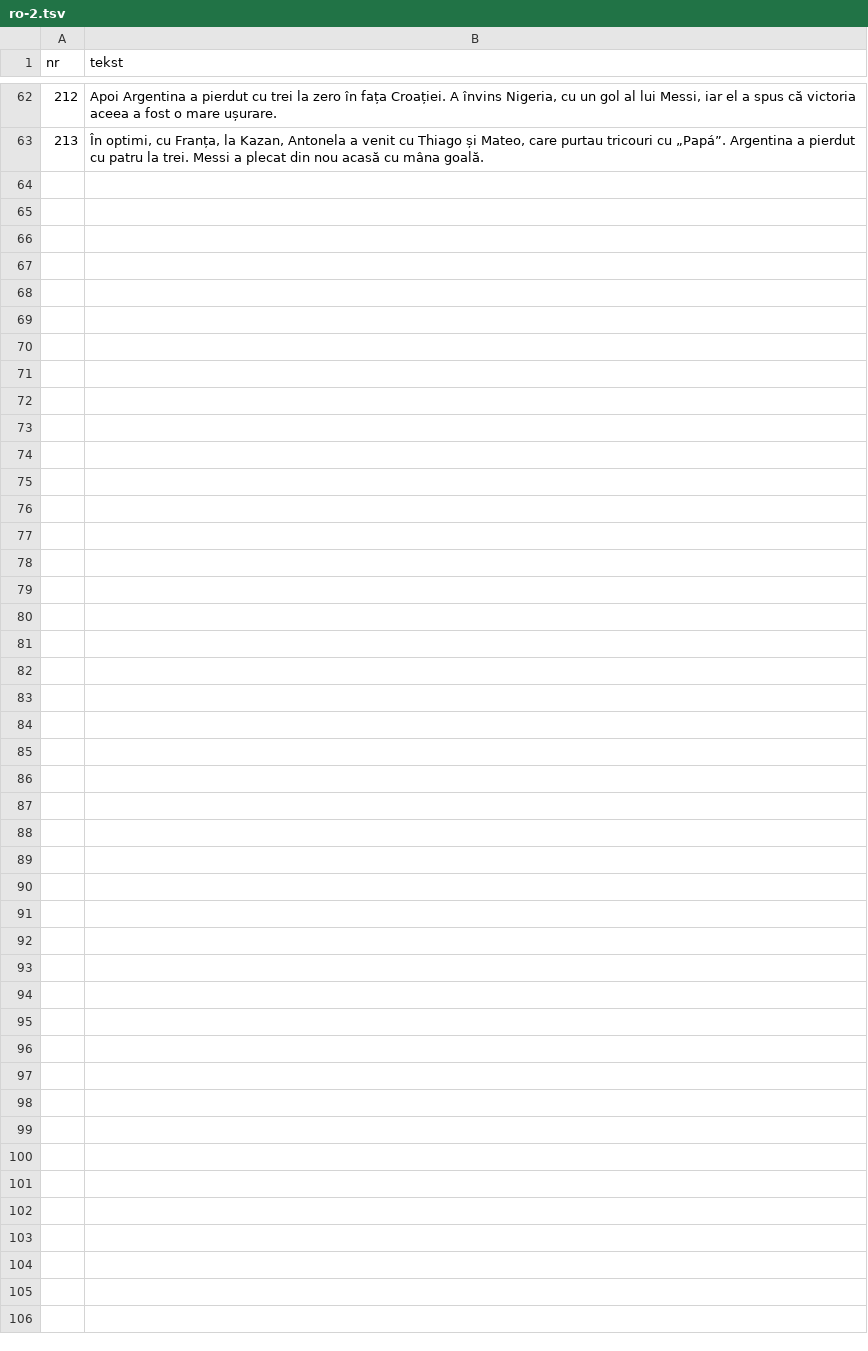
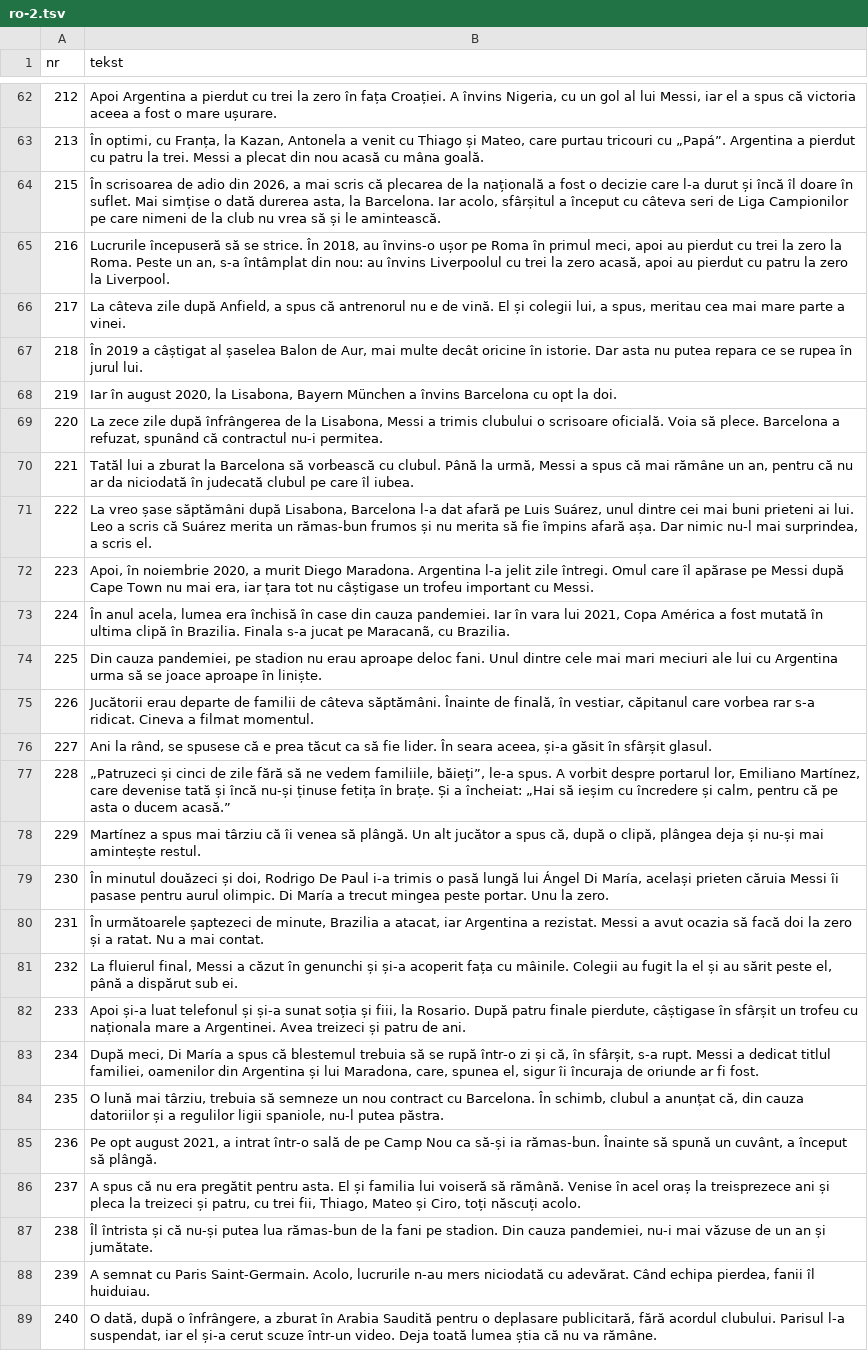
Before and after one commit to fn2h6j82h2-sys/Kjjjj, a TSV file: tlumaczenia/ro-2.tsv, drawn as a sheet; only a part is shown, gaps mark what is left out; the diff names each change by its address in the sheet, - before the commit and + after, or states it on an @@ line.

```diff
--- a/tlumaczenia/ro-2.tsv
+++ b/tlumaczenia/ro-2.tsv
+row 64: 215 | În scrisoarea de adio din 2026, a mai scris că plecarea de la națională a fost o decizie care l-a durut și încă îl doare în suflet. Mai simțise o dată durerea asta, la Barcelona. Iar acolo, sfârșitul a început cu câteva seri de Liga Campionilor pe care nimeni de la club nu vrea să și le amintească.
+row 65: 216 | Lucrurile începuseră să se strice. În 2018, au învins-o ușor pe Roma în primul meci, apoi au pierdut cu trei la zero la Roma. Peste un an, s-a întâmplat din nou: au învins Liverpoolul cu trei la zero acasă, apoi au pierdut cu patru la zero la Liverpool.
+row 66: 217 | La câteva zile după Anfield, a spus că antrenorul nu e de vină. El și colegii lui, a spus, meritau cea mai mare parte a vinei.
+row 67: 218 | În 2019 a câștigat al șaselea Balon de Aur, mai multe decât oricine în istorie. Dar asta nu putea repara ce se rupea în jurul lui.
+row 68: 219 | Iar în august 2020, la Lisabona, Bayern München a învins Barcelona cu opt la doi.
+row 69: 220 | La zece zile după înfrângerea de la Lisabona, Messi a trimis clubului o scrisoare oficială. Voia să plece. Barcelona a refuzat, spunând că contractul nu-i permitea.
+row 70: 221 | Tatăl lui a zburat la Barcelona să vorbească cu clubul. Până la urmă, Messi a spus că mai rămâne un an, pentru că nu ar da niciodată în judecată clubul pe care îl iubea.
+row 71: 222 | La vreo șase săptămâni după Lisabona, Barcelona l-a dat afară pe Luis Suárez, unul dintre cei mai buni prieteni ai lui. Leo a scris că Suárez merita un rămas-bun frumos și nu merita să fie împins afară așa. Dar nimic nu-l mai surprindea, a scris el.
+row 72: 223 | Apoi, în noiembrie 2020, a murit Diego Maradona. Argentina l-a jelit zile întregi. Omul care îl apărase pe Messi după Cape Town nu mai era, iar țara tot nu câștigase un trofeu important cu Messi.
+row 73: 224 | În anul acela, lumea era închisă în case din cauza pandemiei. Iar în vara lui 2021, Copa América a fost mutată în ultima clipă în Brazilia. Finala s-a jucat pe Maracanã, cu Brazilia.
+row 74: 225 | Din cauza pandemiei, pe stadion nu erau aproape deloc fani. Unul dintre cele mai mari meciuri ale lui cu Argentina urma să se joace aproape în liniște.
+row 75: 226 | Jucătorii erau departe de familii de câteva săptămâni. Înainte de finală, în vestiar, căpitanul care vorbea rar s-a ridicat. Cineva a filmat momentul.
+row 76: 227 | Ani la rând, se spusese că e prea tăcut ca să fie lider. În seara aceea, și-a găsit în sfârșit glasul.
+row 77: 228 | „Patruzeci și cinci de zile fără să ne vedem familiile, băieți”, le-a spus. A vorbit despre portarul lor, Emiliano Martínez, care devenise tată și încă nu-și ținuse fetița în brațe. Și a încheiat: „Hai să ieșim cu încredere și calm, pentru că pe asta o ducem acasă.”
+row 78: 229 | Martínez a spus mai târziu că îi venea să plângă. Un alt jucător a spus că, după o clipă, plângea deja și nu-și mai amintește restul.
+row 79: 230 | În minutul douăzeci și doi, Rodrigo De Paul i-a trimis o pasă lungă lui Ángel Di María, același prieten căruia Messi îi pasase pentru aurul olimpic. Di María a trecut mingea peste portar. Unu la zero.
+row 80: 231 | În următoarele șaptezeci de minute, Brazilia a atacat, iar Argentina a rezistat. Messi a avut ocazia să facă doi la zero și a ratat. Nu a mai contat.
+row 81: 232 | La fluierul final, Messi a căzut în genunchi și și-a acoperit fața cu mâinile. Colegii au fugit la el și au sărit peste el, până a dispărut sub ei.
+row 82: 233 | Apoi și-a luat telefonul și și-a sunat soția și fiii, la Rosario. După patru finale pierdute, câștigase în sfârșit un trofeu cu naționala mare a Argentinei. Avea treizeci și patru de ani.
+row 83: 234 | După meci, Di María a spus că blestemul trebuia să se rupă într-o zi și că, în sfârșit, s-a rupt. Messi a dedicat titlul familiei, oamenilor din Argentina și lui Maradona, care, spunea el, sigur îi încuraja de oriunde ar fi fost.
+row 84: 235 | O lună mai târziu, trebuia să semneze un nou contract cu Barcelona. În schimb, clubul a anunțat că, din cauza datoriilor și a regulilor ligii spaniole, nu-l putea păstra.
+row 85: 236 | Pe opt august 2021, a intrat într-o sală de pe Camp Nou ca să-și ia rămas-bun. Înainte să spună un cuvânt, a început să plângă.
+row 86: 237 | A spus că nu era pregătit pentru asta. El și familia lui voiseră să rămână. Venise în acel oraș la treisprezece ani și pleca la treizeci și patru, cu trei fii, Thiago, Mateo și Ciro, toți născuți acolo.
+row 87: 238 | Îl întrista și că nu-și putea lua rămas-bun de la fani pe stadion. Din cauza pandemiei, nu-i mai văzuse de un an și jumătate.
+row 88: 239 | A semnat cu Paris Saint-Germain. Acolo, lucrurile n-au mers niciodată cu adevărat. Când echipa pierdea, fanii îl huiduiau.
+row 89: 240 | O dată, după o înfrângere, a zburat în Arabia Saudită pentru o deplasare publicitară, fără acordul clubului. Parisul l-a suspendat, iar el și-a cerut scuze într-un video. Deja toată lumea știa că nu va rămâne.
```
Also changed, not shown: tlumaczenia/ro-3.tsv, 1 other file.
